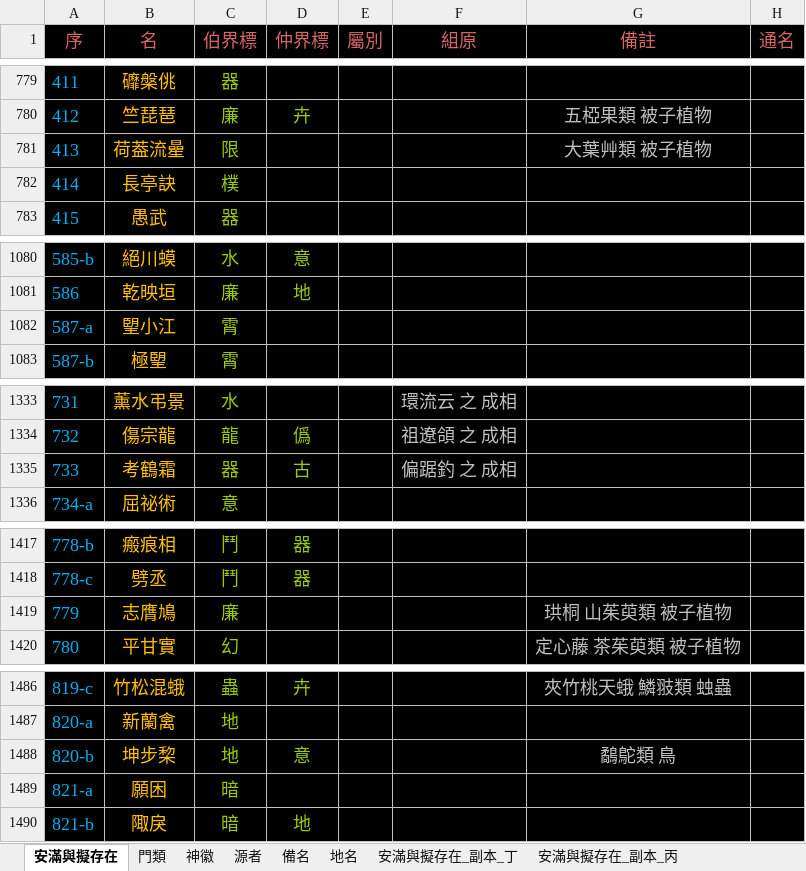
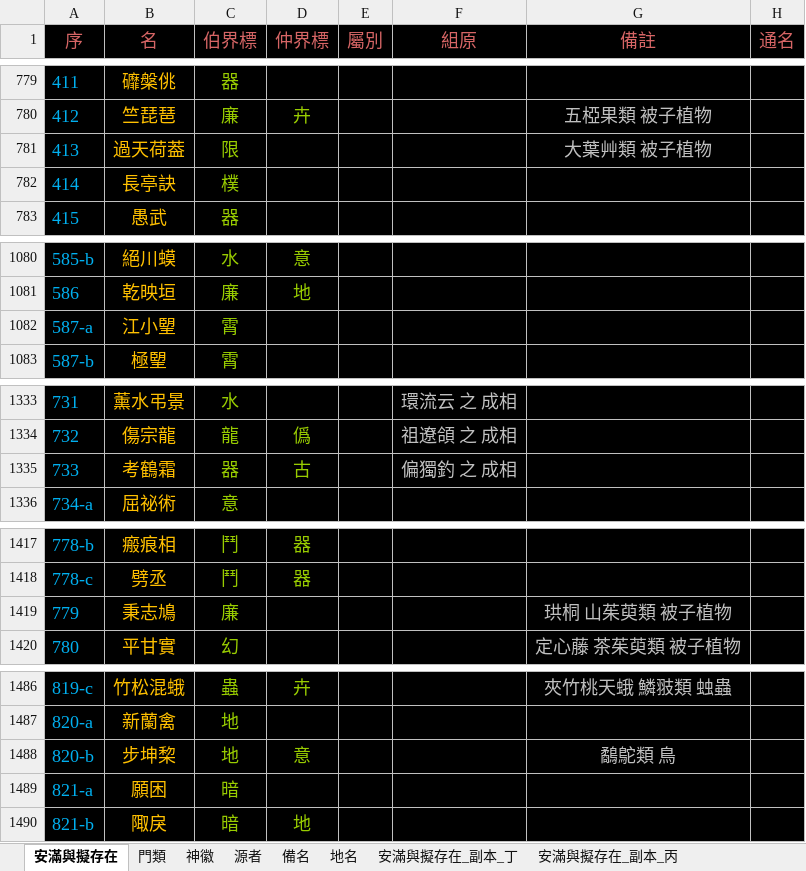
Before and after one commit to sealleci/AnMan, an Excel workbook: docs/滿徽源集_版戊.xlsx, sheet 安滿與擬存在, drawn as a sheet; only a part is shown, gaps mark what is left out; values as stored, in another font and other column widths than the file's, no borders; the diff covers the shown part only; the diff names each change by its address in the sheet, - before the commit and + after, or states it on an @@ line.

```diff
--- a/docs/滿徽源集_版戊.xlsx (sheet 安滿與擬存在)
+++ b/docs/滿徽源集_版戊.xlsx (sheet 安滿與擬存在)
-B781 (名): 荷葢流曐
+B781 (名): 過天荷葢
-B1082 (名): 朢小江
+B1082 (名): 江小朢
-F1335 (組原): 偏踞釣 之 成相
+F1335 (組原): 偏獨釣 之 成相
-B1419 (名): 志膺鳩
+B1419 (名): 秉志鳩
-B1488 (名): 坤步棃
+B1488 (名): 步坤棃
```
Also changed, not shown: 24 edited cells elsewhere in this sheet, sheet 神徽, 3 other files.
